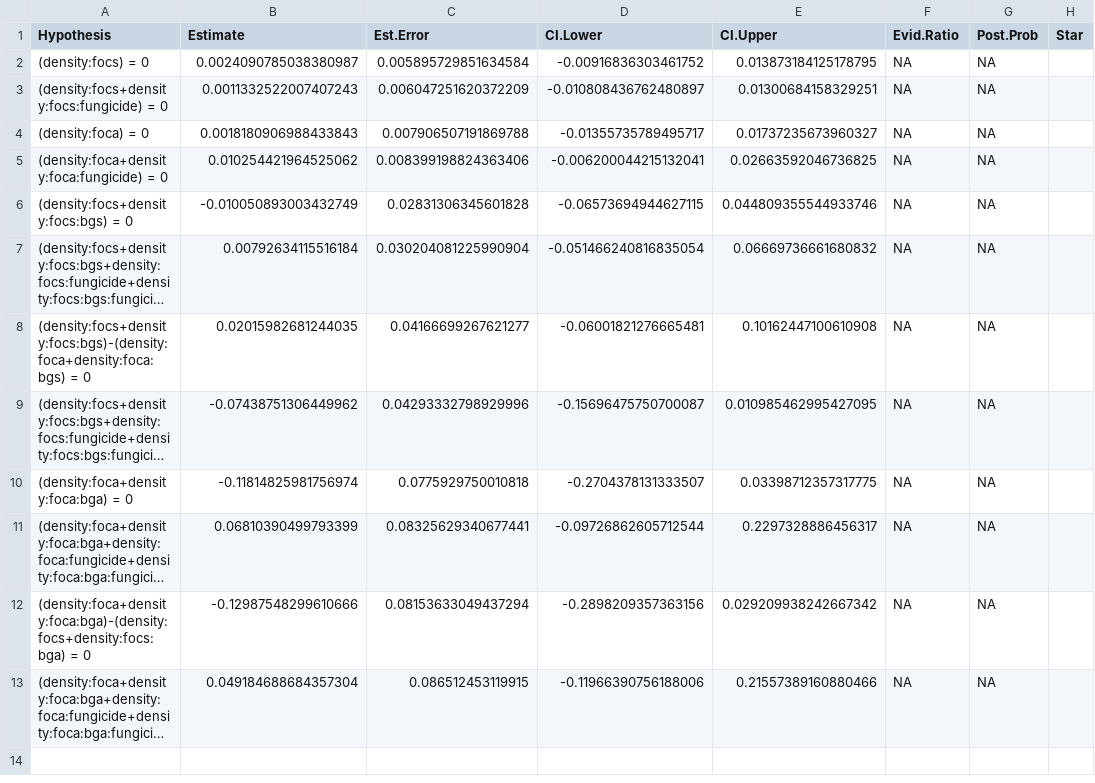
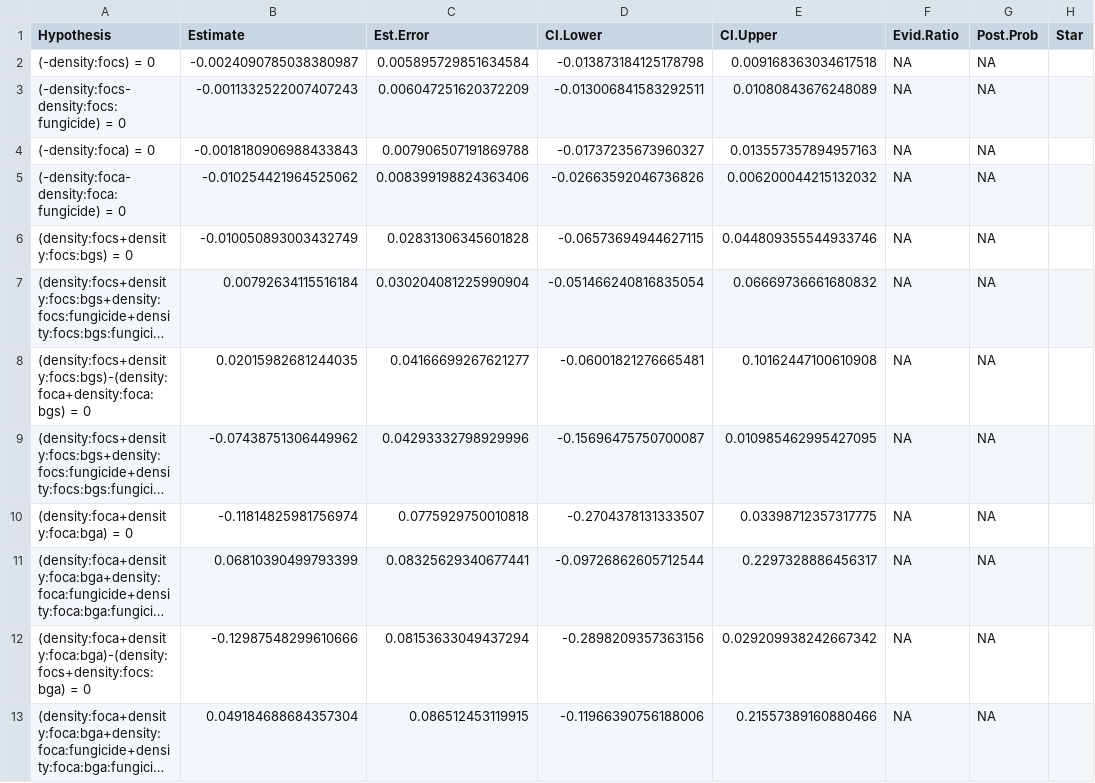
Before and after one commit to aekendig/microstegium-bipolaris, a CSV file: output/focal_growth_intra_vs_intra_comp_2019_density_exp.csv, drawn as a sheet; long unchanged cells end in ….

Commit message:
fit models to all data for transmission

```diff
--- a/output/focal_growth_intra_vs_intra_comp_2019_density_exp.csv
+++ b/output/focal_growth_intra_vs_intra_comp_2019_density_exp.csv
@@ -1,6 +1,6 @@
 Hypothesis,Estimate,Est.Error,CI.Lower,CI.Upper,Evid.Ratio,Post.Prob,Star
-(density:focs) = 0,0.0024090785038380987,0.005895729851634584,-0.00916836303461752,0.013873184125178795,NA,NA,
-(density:focs+density:focs:fungicide) = 0,0.0011332522007407243,0.006047251620372209,-0.010808436762480897,0.01300684158329251,NA,NA,
-(density:foca) = 0,0.0018180906988433843,0.007906507191869788,-0.01355735789495717,0.01737235673960327,NA,NA,
-(density:foca+density:foca:fungicide) = 0,0.010254421964525062,0.008399198824363406,-0.006200044215132041,0.02663592046736825,NA,NA,
+(-density:focs) = 0,-0.0024090785038380987,0.005895729851634584,-0.013873184125178798,0.009168363034617518,NA,NA,
+(-density:focs-density:focs:fungicide) = 0,-0.0011332522007407243,0.006047251620372209,-0.013006841583292511,0.01080843676248089,NA,NA,
+(-density:foca) = 0,-0.0018180906988433843,0.007906507191869788,-0.01737235673960327,0.013557357894957163,NA,NA,
+(-density:foca-density:foca:fungicide) = 0,-0.010254421964525062,0.008399198824363406,-0.02663592046736826,0.006200044215132032,NA,NA,
 (density:focs+density:focs:bgs) = 0,-0.010050893003432749,0.02831306345601828,-0.06573694944627115,0.044809355544933746,NA,NA,
```
Also changed, not shown: output/focal_growth_intra_vs_intra_comp_2018_density_exp.csv, 8 other files.
